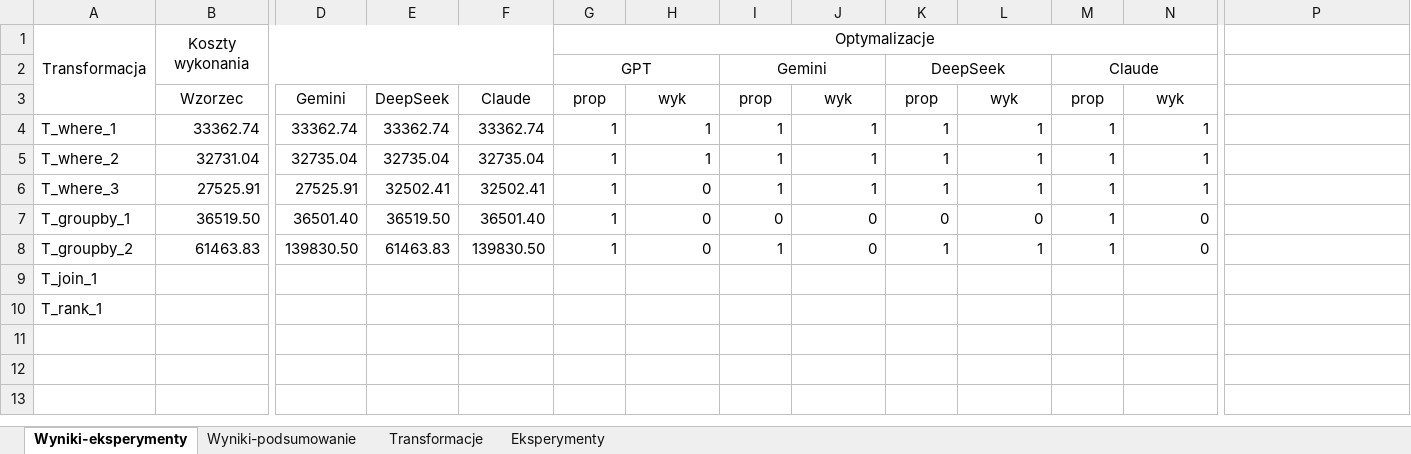
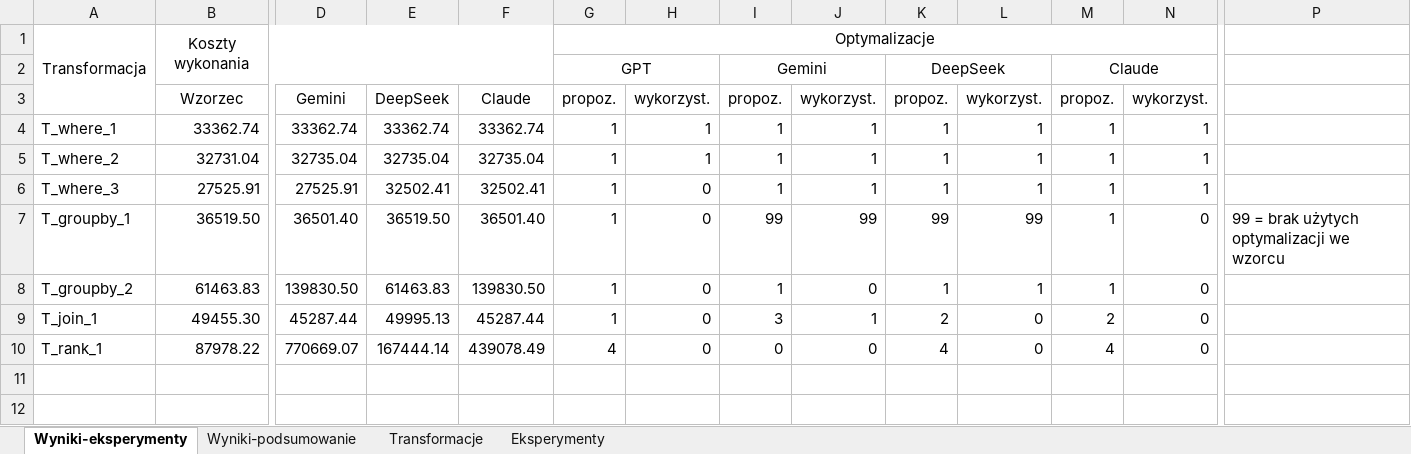
Before and after one commit to pushdown-llm/experiments, an Excel workbook: Transformacje.xlsx, sheet Wyniki-eksperymenty, drawn as a sheet; only a part is shown, gaps mark what is left out; the shorter side is filled out with more unchanged rows; values as stored, in another font and other column widths than the file's, no borders; conditional formats not drawn; removed rows and columns are numbered as before the commit, all else as after; rows hold the shown columns only; the diff covers the shown part only; the diff names each change by its address in the sheet, - before the commit and + after, or states it on an @@ line.

```diff
--- a/Transformacje.xlsx (sheet Wyniki-eksperymenty)
+++ b/Transformacje.xlsx (sheet Wyniki-eksperymenty)
-G3: prop
+G3: propoz.
-H3: wyk
+H3: wykorzyst.
-I3: prop
+I3: propoz.
-J3: wyk
+J3: wykorzyst.
-K3: prop
+K3: propoz.
-L3: wyk
+L3: wykorzyst.
-M3: prop
+M3: propoz.
-N3: wyk
+N3: wykorzyst.
-I7: 0
+I7: 99
-J7: 0
+J7: 99
-K7: 0
+K7: 99
-L7: 0
+L7: 99
-P7: (empty)
+P7: 99 = brak użytych optymalizacji we wzorcu
-row 9: T_join_1
-row 10: T_rank_1
+row 9: T_join_1 | 49455.30 | 45287.44 | 49995.13 | 45287.44 | 1 | 0 | 3 | 1 | 2 | 0 | 2 | 0
+row 10: T_rank_1 | 87978.22 | 770669.07 | 167444.14 | 439078.49 | 4 | 0 | 0 | 0 | 4 | 0 | 4 | 0
```
Also changed, not shown: 16 added rows, 8 removed rows and 81 edited cells elsewhere in this sheet, sheet Wyniki-podsumowanie, formulas that keep their value, 2 other files.
